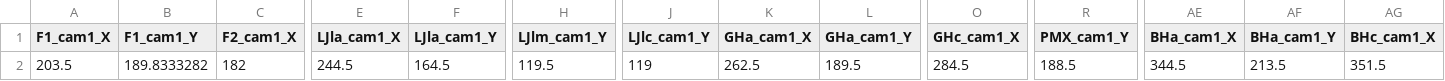
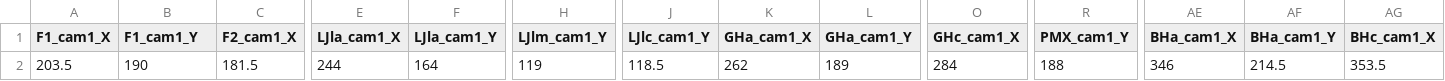
Before and after one commit to sam-delap/deepxromm, a CSV file: sample_autocorrect_output.csv, drawn as a sheet; only a part is shown, gaps mark what is left out; the diff covers the shown part only; the diff names each change by its address in the sheet, - before the commit and + after, or states it on an @@ line.

Commit message:
update expected autocorrect output to match latest impl (slight difference in precision

```diff
--- a/sample_autocorrect_output.csv
+++ b/sample_autocorrect_output.csv
-B2 (F1_cam1_Y): 189.8333282
+B2 (F1_cam1_Y): 190
-C2 (F2_cam1_X): 182
+C2 (F2_cam1_X): 181.5
-E2 (LJla_cam1_X): 244.5
+E2 (LJla_cam1_X): 244
-F2 (LJla_cam1_Y): 164.5
+F2 (LJla_cam1_Y): 164
-H2 (LJlm_cam1_Y): 119.5
+H2 (LJlm_cam1_Y): 119
-J2 (LJlc_cam1_Y): 119
+J2 (LJlc_cam1_Y): 118.5
-K2 (GHa_cam1_X): 262.5
+K2 (GHa_cam1_X): 262
-L2 (GHa_cam1_Y): 189.5
+L2 (GHa_cam1_Y): 189
-O2 (GHc_cam1_X): 284.5
+O2 (GHc_cam1_X): 284
-R2 (PMX_cam1_Y): 188.5
+R2 (PMX_cam1_Y): 188
-AE2 (BHa_cam1_X): 344.5
+AE2 (BHa_cam1_X): 346
-AF2 (BHa_cam1_Y): 213.5
+AF2 (BHa_cam1_Y): 214.5
-AG2 (BHc_cam1_X): 351.5
+AG2 (BHc_cam1_X): 353.5
```
Also changed, not shown: 6 edited cells elsewhere in this file.
